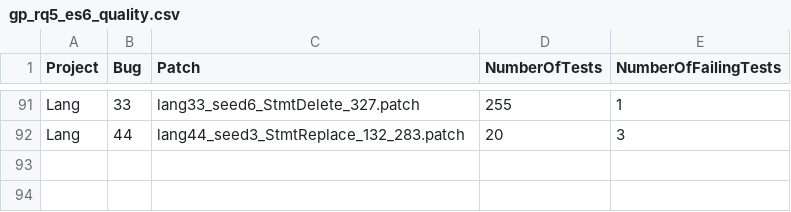
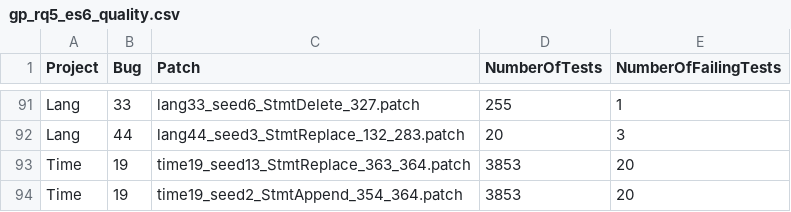
Before and after one commit to LASER-UMASS/JavaRepair-replication-package, a CSV file: results/RQ5/patch-quality-assessment/gp_rq5_es6_quality.csv, drawn as a sheet; only a part is shown, gaps mark what is left out.

Commit message:
patch quality of genprog time19 patches

```diff
--- a/results/RQ5/patch-quality-assessment/gp_rq5_es6_quality.csv
+++ b/results/RQ5/patch-quality-assessment/gp_rq5_es6_quality.csv
@@ -92 +92,3 @@ Lang,33,lang33_seed6_StmtDelete_327.patch,255,1
 Lang,44,lang44_seed3_StmtReplace_132_283.patch,20,3
+Time,19,time19_seed13_StmtReplace_363_364.patch,3853,20
+Time,19,time19_seed2_StmtAppend_354_364.patch,3853,20
```
